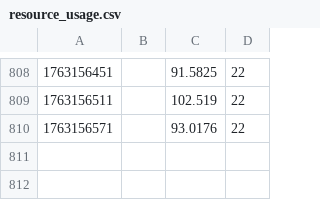
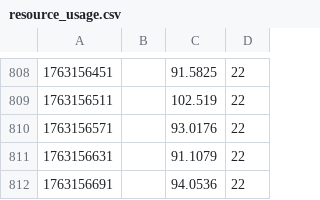
Before and after one commit to dboone323/tools-automation, a CSV file: logs/resource_usage.csv, drawn as a sheet; only a part is shown, gaps mark what is left out.

```diff
--- a/logs/resource_usage.csv
+++ b/logs/resource_usage.csv
@@ -810 +810,3 @@
 1763156571,,93.0176,22
+1763156631,,91.1079,22
+1763156691,,94.0536,22
```
Also changed, not shown: 5 other files.
